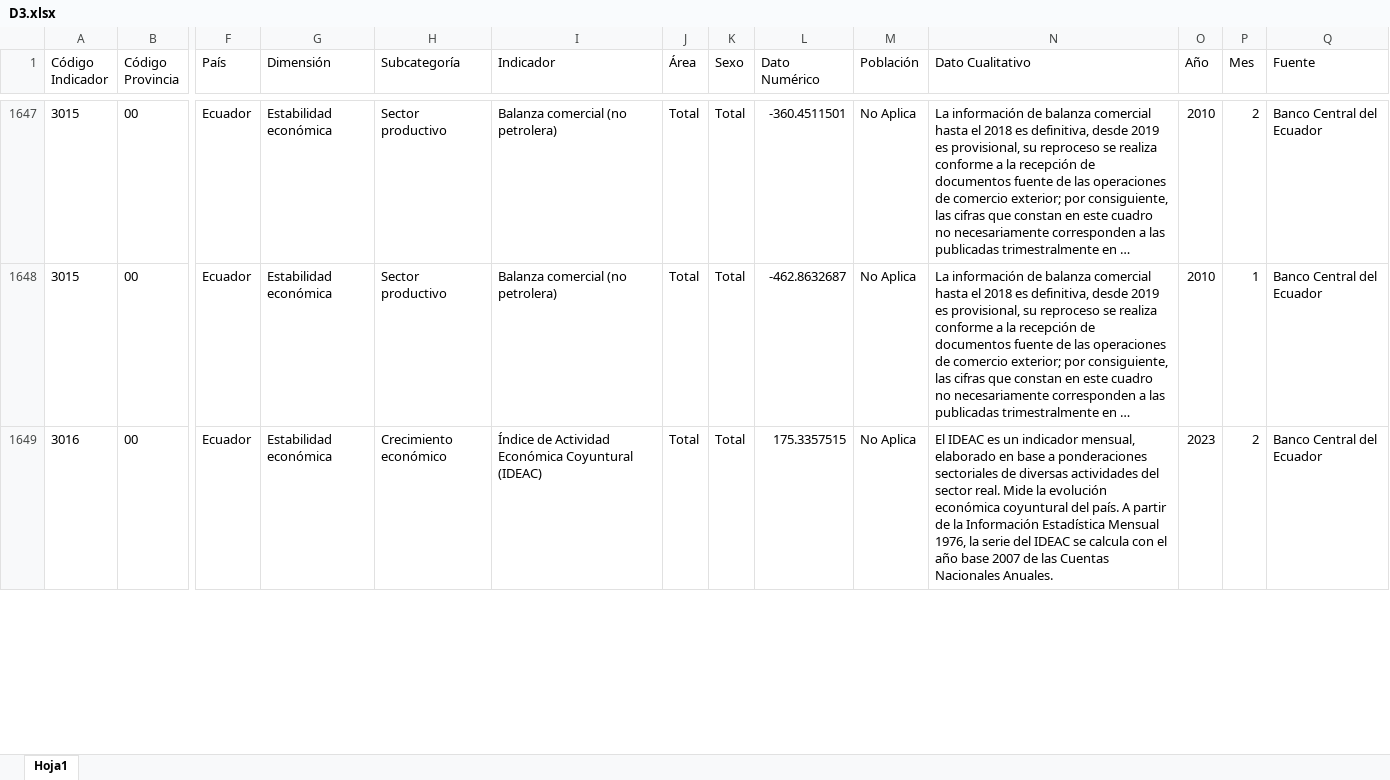
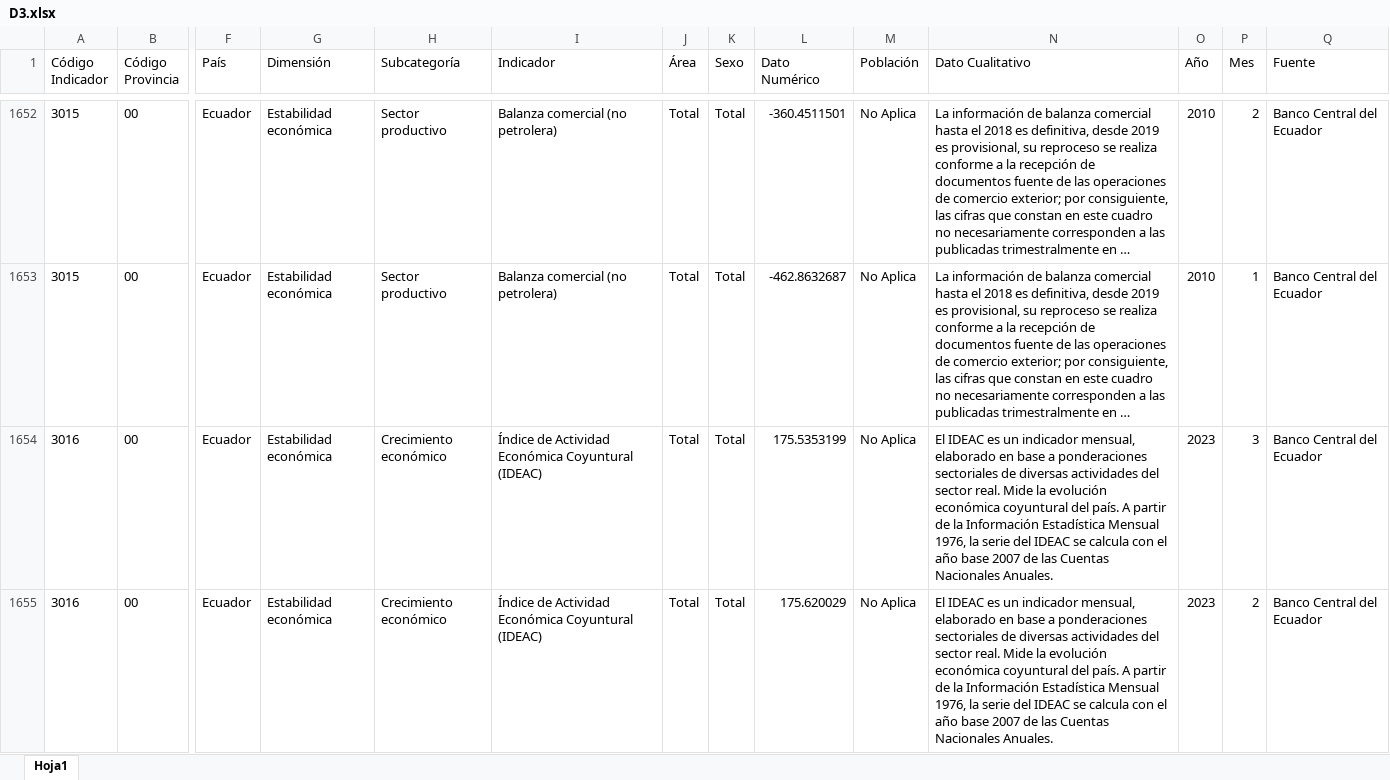
Before and after one commit to gra-vel/ec-crd, an Excel workbook: final data/D3.xlsx, sheet Hoja1, drawn as a sheet; only a part is shown, gaps mark what is left out; long unchanged cells end in …; values as stored, in another font and other column widths than the file's, no borders; addresses are those after the commit; rows hold the shown columns only; the diff covers the shown part only; the diff names each change by its address in the sheet, - before the commit and + after, or states it on an @@ line.

```diff
--- a/final data/D3.xlsx (sheet Hoja1)
+++ b/final data/D3.xlsx (sheet Hoja1)
+row 1654: 3016 | 00 | Ecuador | Estabilidad económica | Crecimiento económico | Índice de Actividad Económica Coyuntural (IDEAC) | Total | Total | 175.5353199 | No Aplica | El IDEAC es un indicador mensual, elaborado en base a ponderaciones sectoriales de diversas actividades del sector real. Mide la evolución económica coyuntural del país. A partir de la Información Estadística Mensual 1976, la serie del IDEAC se calcula con el año base 2007 de las Cuentas Nacionales Anuales. | 2023 | 3 | Banco Central del Ecuador
-L1655 (Dato Numérico): 175.3357515
+L1655 (Dato Numérico): 175.620029
```
Also changed, not shown: 31 added rows, 4 removed rows and 23 edited cells elsewhere in this sheet, final data/D1.xlsx, final data/D10.xlsx, 35 other files.
